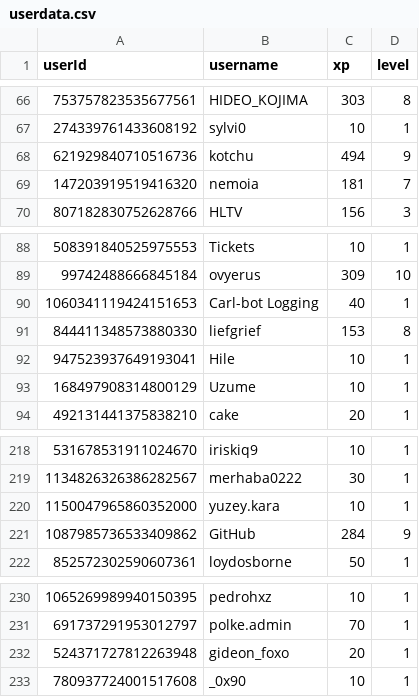
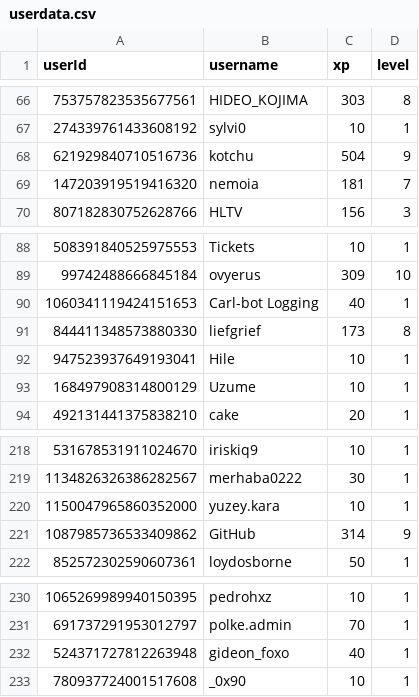
Before and after one commit to ScytedTV-Studios/api.scyted.tv, a CSV file: levlr/userdata.csv, drawn as a sheet; only a part is shown, gaps mark what is left out.

```diff
--- a/levlr/userdata.csv
+++ b/levlr/userdata.csv
@@ -67,3 +67,3 @@ userId,username,xp,level
 274339761433608192,sylvi0,10,1
-621929840710516736,kotchu,494,9
+621929840710516736,kotchu,504,9
 147203919519416320,nemoia,181,7
@@ -90,3 +90,3 @@ userId,username,xp,level
 1060341119424151653,Carl-bot Logging,40,1
-844411348573880330,liefgrief,153,8
+844411348573880330,liefgrief,173,8
 947523937649193041,Hile,10,1
@@ -220,3 +220,3 @@ userId,username,xp,level
 1150047965860352000,yuzey.kara,10,1
-1087985736533409862,GitHub,284,9
+1087985736533409862,GitHub,314,9
 852572302590607361,loydosborne,50,1
@@ -231,3 +231,3 @@ userId,username,xp,level
 691737291953012797,polke.admin,70,1
-524371727812263948,gideon_foxo,20,1
+524371727812263948,gideon_foxo,40,1
 780937724001517608,_0x90,10,1
```
Also changed, not shown: 1 other file.
